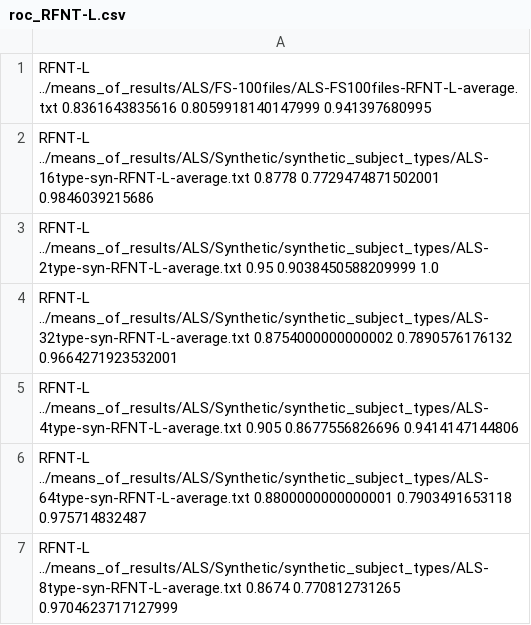
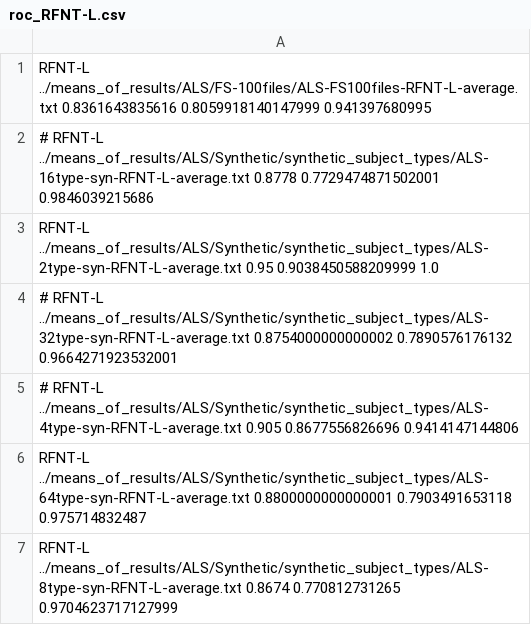
Before and after one commit to big-data-lab-team/paper-reproducibility-collaborative-filtering, a CSV file: data/results/roc/roc_RFNT-L.csv, drawn as a sheet.

Commit message:
Final version uploaded for IEEE BigData

```diff
--- a/data/results/roc/roc_RFNT-L.csv
+++ b/data/results/roc/roc_RFNT-L.csv
@@ -1,6 +1,6 @@
 RFNT-L ../means_of_results/ALS/FS-100files/ALS-FS100files-RFNT-L-average.txt 0.8361643835616 0.8059918140147999 0.941397680995
-RFNT-L ../means_of_results/ALS/Synthetic/synthetic_subject_types/ALS-16type-syn-RFNT-L-average.txt 0.8778 0.7729474871502001 0.9846039215686
+# RFNT-L ../means_of_results/ALS/Synthetic/synthetic_subject_types/ALS-16type-syn-RFNT-L-average.txt 0.8778 0.7729474871502001 0.9846039215686
 RFNT-L ../means_of_results/ALS/Synthetic/synthetic_subject_types/ALS-2type-syn-RFNT-L-average.txt 0.95 0.9038450588209999 1.0
-RFNT-L ../means_of_results/ALS/Synthetic/synthetic_subject_types/ALS-32type-syn-RFNT-L-average.txt 0.8754000000000002 0.7890576176132 0.9664271923532001
-RFNT-L ../means_of_results/ALS/Synthetic/synthetic_subject_types/ALS-4type-syn-RFNT-L-average.txt 0.905 0.8677556826696 0.9414147144806
+# RFNT-L ../means_of_results/ALS/Synthetic/synthetic_subject_types/ALS-32type-syn-RFNT-L-average.txt 0.8754000000000002 0.7890576176132 0.9664271923532001
+# RFNT-L ../means_of_results/ALS/Synthetic/synthetic_subject_types/ALS-4type-syn-RFNT-L-average.txt 0.905 0.8677556826696 0.9414147144806
 RFNT-L ../means_of_results/ALS/Synthetic/synthetic_subject_types/ALS-64type-syn-RFNT-L-average.txt 0.8800000000000001 0.7903491653118 0.975714832487
```
Also changed, not shown: data/results/roc/roc_RFNT-S.csv, data/results/roc/roc_RFNU.csv, 32 other files.
